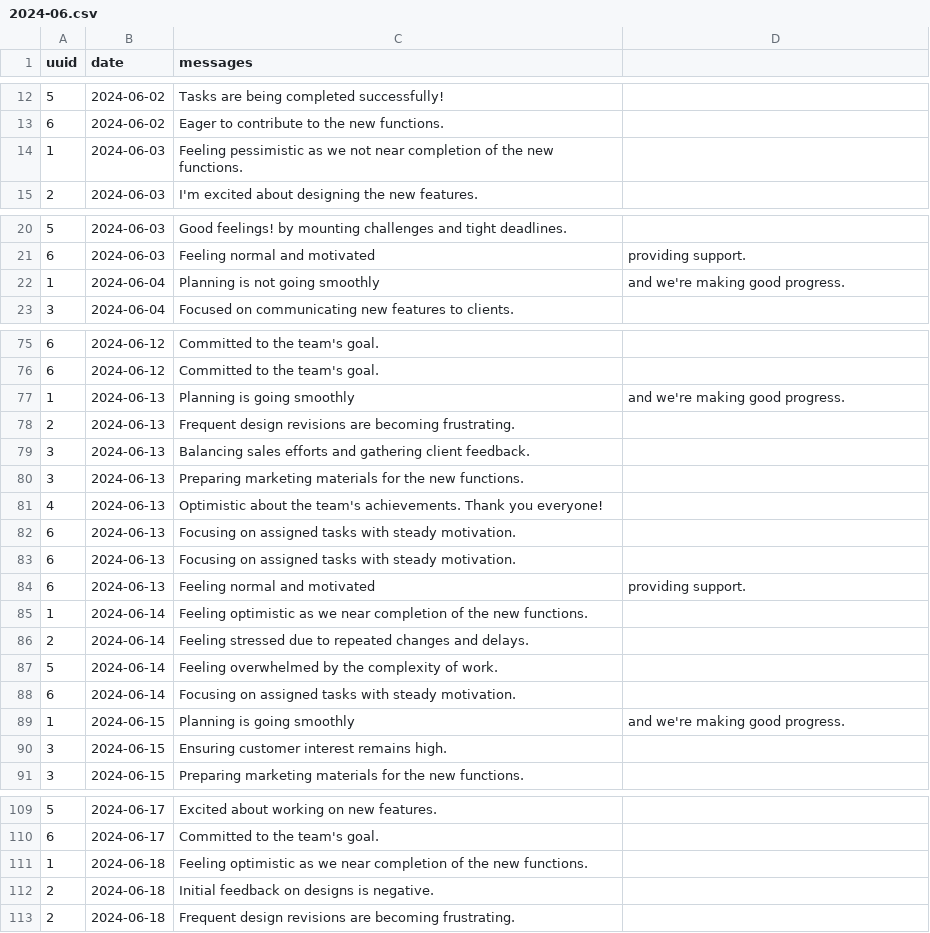
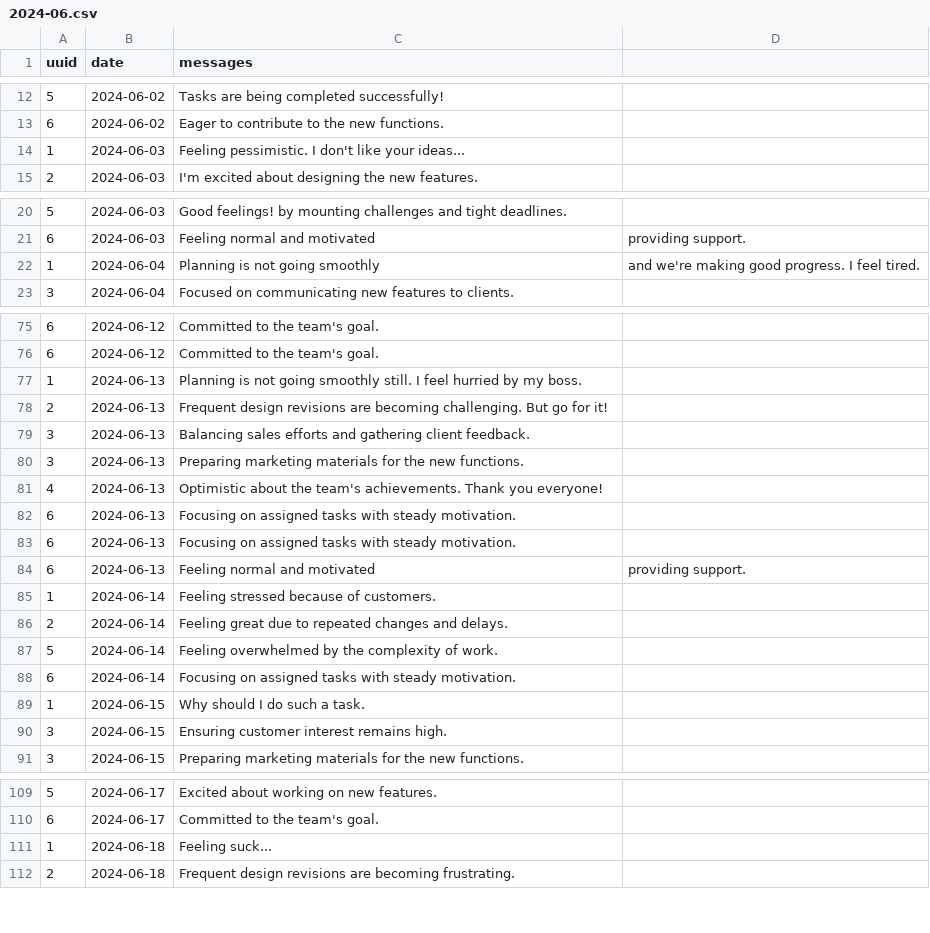
Before and after one commit to luke-teo/hackathon-2024-team4, a CSV file: test_cases/test1/2024-06.csv, drawn as a sheet; only a part is shown, gaps mark what is left out; the diff covers the shown part only.

Commit message:
uuid1 will show improved status, uuid2 will show worse status

```diff
--- a/test_cases/test1/2024-06.csv
+++ b/test_cases/test1/2024-06.csv
@@ -13,3 +13,3 @@ uuid,date,messages
 6,2024-06-02,Eager to contribute to the new functions.
-1,2024-06-03,Feeling pessimistic as we not near completion of the new functions.
+1,2024-06-03,Feeling pessimistic. I don't like your ideas...
 2,2024-06-03,I'm excited about designing the new features.
@@ -21,3 +21,3 @@ uuid,date,messages
 6,2024-06-03,Feeling normal and motivated, providing support.
-1,2024-06-04,Planning is not going smoothly, and we're making good progress.
+1,2024-06-04,Planning is not going smoothly, and we're making good progress. I feel tired.
 3,2024-06-04,Focused on communicating new features to clients.
@@ -76,4 +76,4 @@ uuid,date,messages
 6,2024-06-12,Committed to the team's goal.
-1,2024-06-13,Planning is going smoothly, and we're making good progress.
-2,2024-06-13,Frequent design revisions are becoming frustrating.
+1,2024-06-13,Planning is not going smoothly still. I feel hurried by my boss.
+2,2024-06-13,Frequent design revisions are becoming challenging. But go for it!
 3,2024-06-13,Balancing sales efforts and gathering client feedback.
@@ -84,7 +84,7 @@ uuid,date,messages
 6,2024-06-13,Feeling normal and motivated, providing support.
-1,2024-06-14,Feeling optimistic as we near completion of the new functions.
-2,2024-06-14,Feeling stressed due to repeated changes and delays.
+1,2024-06-14,Feeling stressed because of customers.
+2,2024-06-14,Feeling great due to repeated changes and delays.
 5,2024-06-14,Feeling overwhelmed by the complexity of work.
 6,2024-06-14,Focusing on assigned tasks with steady motivation.
-1,2024-06-15,Planning is going smoothly, and we're making good progress.
+1,2024-06-15,Why should I do such a task.
 3,2024-06-15,Ensuring customer interest remains high.
@@ -110,4 +110,3 @@ uuid,date,messages
 6,2024-06-17,Committed to the team's goal.
-1,2024-06-18,Feeling optimistic as we near completion of the new functions.
-2,2024-06-18,Initial feedback on designs is negative.
+1,2024-06-18,Feeling suck...
 2,2024-06-18,Frequent design revisions are becoming frustrating.
```
Also changed, not shown: 2 edited cells elsewhere in this file, test_cases/test1/2024-04.csv.
